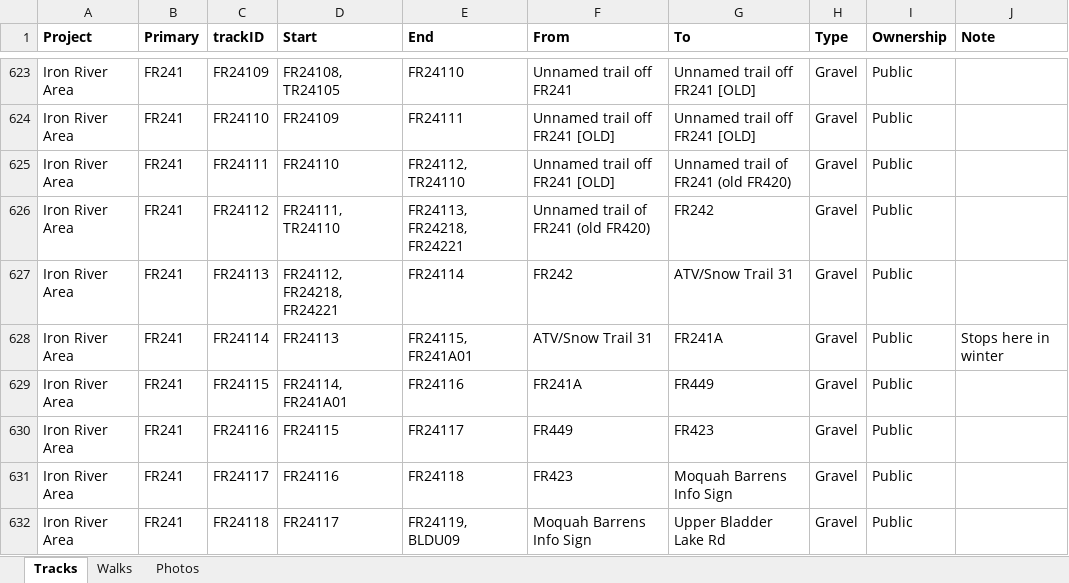
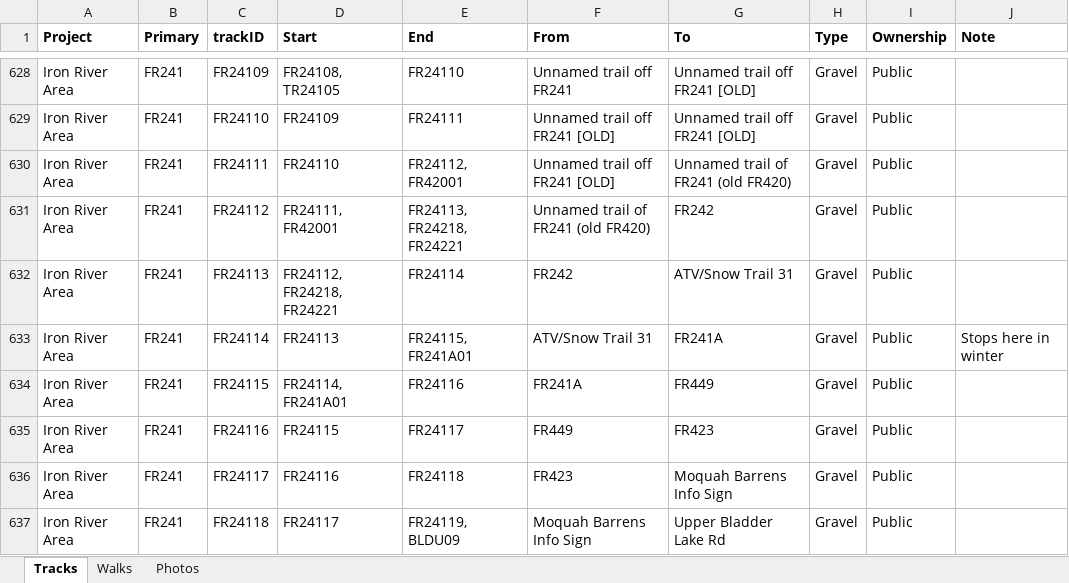
Before and after one commit to droglenc/MAPPING, an Excel workbook: Data/Trail Mapping Info.xlsx, sheet Tracks, drawn as a sheet; only a part is shown, gaps mark what is left out; values as stored, in another font and other column widths than the file's, no borders; addresses are those after the commit; the diff covers the shown part only; the diff names each change by its address in the sheet, - before the commit and + after, or states it on an @@ line.

```diff
--- a/Data/Trail Mapping Info.xlsx (sheet Tracks)
+++ b/Data/Trail Mapping Info.xlsx (sheet Tracks)
-E630 (End): FR24112, TR24110
+E630 (End): FR24112, FR42001
-D631 (Start): FR24111, TR24110
+D631 (Start): FR24111, FR42001
```
Also changed, not shown: 17 added rows and 14 edited cells elsewhere in this sheet, 57 other files.
